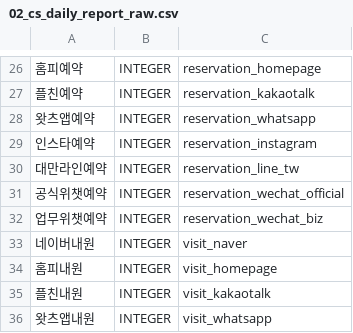
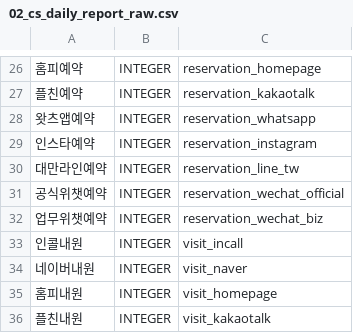
Before and after one commit to TU-data/gcp-gs-bq-uploader, a CSV file: schemas/02_cs_daily_report_raw.csv, drawn as a sheet; only a part is shown, gaps mark what is left out; the shorter side is filled out with more unchanged rows.

Commit message:
Update CSV schema for daily report columns

```diff
--- a/schemas/02_cs_daily_report_raw.csv
+++ b/schemas/02_cs_daily_report_raw.csv
@@ -32,2 +32,3 @@
 업무위챗예약,INTEGER,reservation_wechat_biz
+인콜내원,INTEGER,visit_incall
 네이버내원,INTEGER,visit_naver
```
